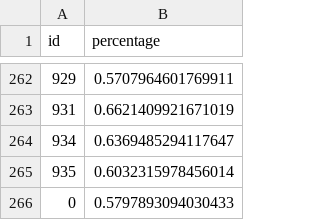
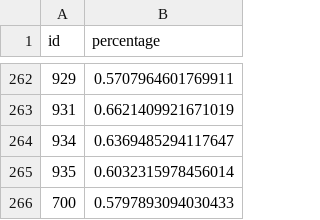
Before and after one commit to osistlk/Documents, a CSV file: gis/fairfax/parsed.csv, drawn as a sheet; only a part is shown, gaps mark what is left out.

Commit message:
Fix ID in parsed.csv for accurate data representation

```diff
--- a/gis/fairfax/parsed.csv
+++ b/gis/fairfax/parsed.csv
@@ -265,2 +265,2 @@ id,percentage
 935,0.6032315978456014
-0,0.5797893094030433
+700,0.5797893094030433
```
Also changed, not shown: 1 other file.
